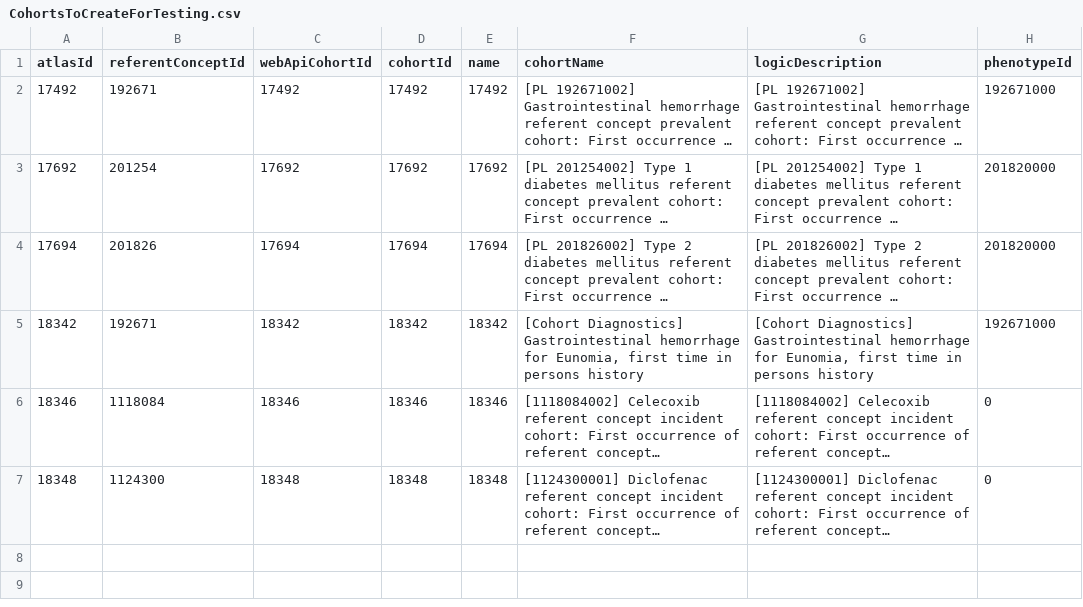
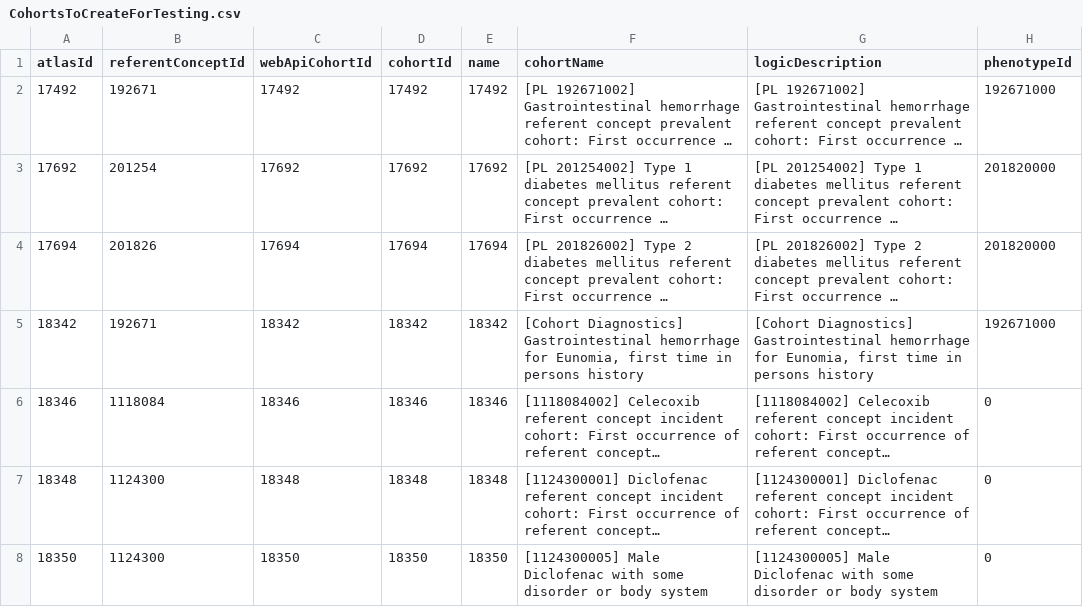
Before and after one commit to OHDSI/CohortDiagnostics, a CSV file: inst/settings/CohortsToCreateForTesting.csv, drawn as a sheet; long unchanged cells end in …; the diff names each change by its address in the sheet, - before the commit and + after, or states it on an @@ line.

Commit message:
modified test cohort definition to have atleast one cohort with inclusion rules

```diff
--- a/inst/settings/CohortsToCreateForTesting.csv
+++ b/inst/settings/CohortsToCreateForTesting.csv
+row 8: 18350 | 1124300 | 18350 | 18350 | 18350 | [1124300005] Male Diclofenac with some disorder or body system | [1124300005] Male Diclofenac with some disorder or body system | 0
```
